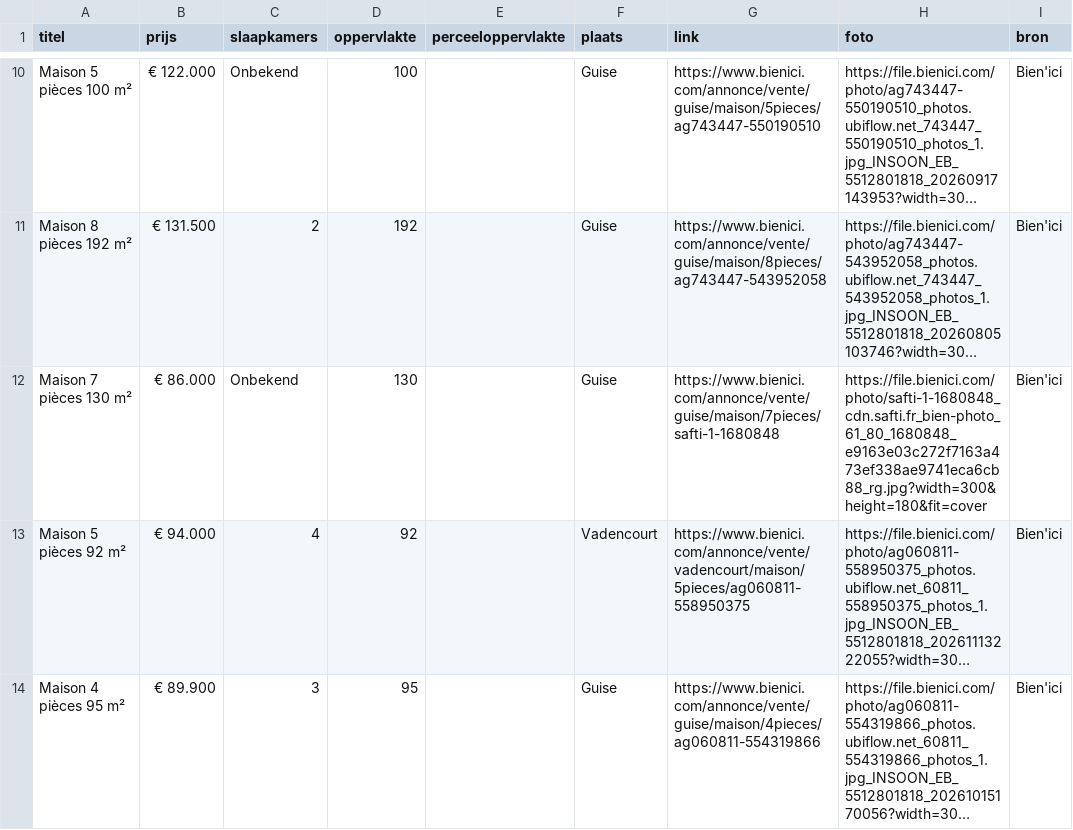
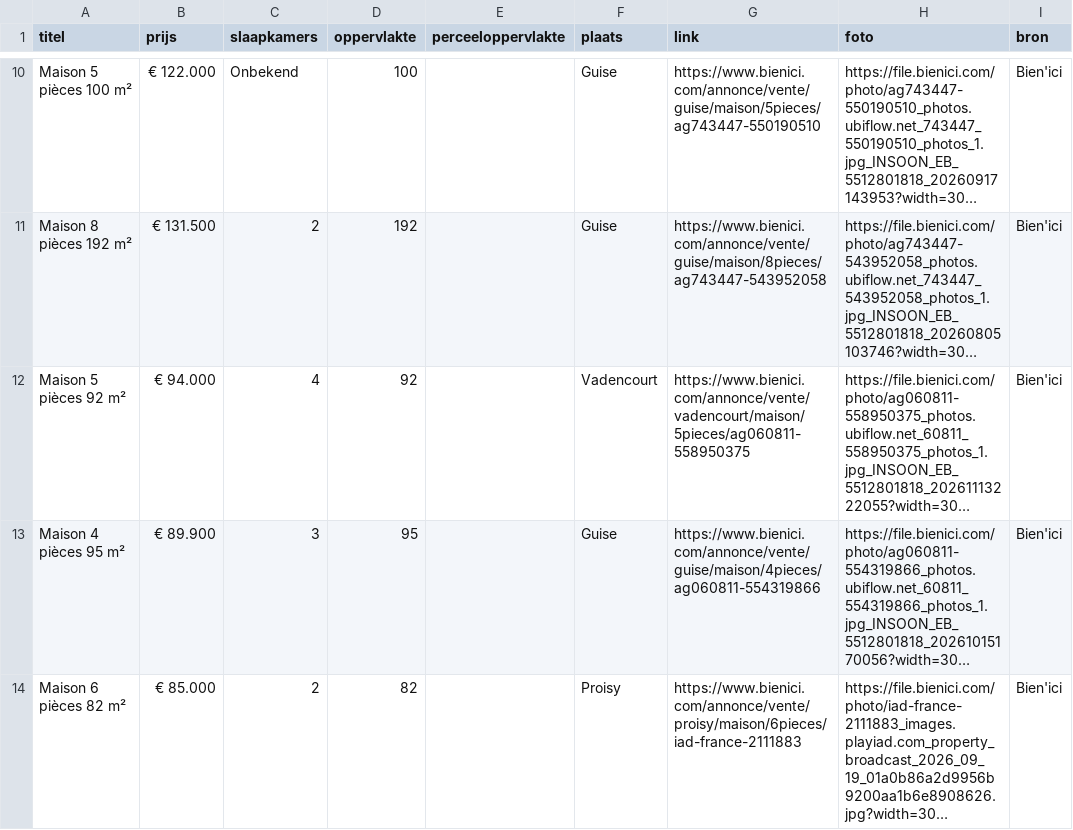
Before and after one commit to janvijverberg918/Huizenzoeker-Frankrijk, a CSV file: woningen_02120_bienici.csv, drawn as a sheet; only a part is shown, gaps mark what is left out; the shorter side is filled out with more unchanged rows; long unchanged cells end in …; the diff names each change by its address in the sheet, - before the commit and + after, or states it on an @@ line.

```diff
--- a/woningen_02120_bienici.csv
+++ b/woningen_02120_bienici.csv
-row 12: Maison 7 pièces 130 m² | € 86.000 | Onbekend | 130 |  | Guise | https://www.bienici.com/annonce/vente/guise/maison/7pieces/safti-1-1680848 | https://file.bienici.com/photo/safti-1-1680848_cdn.safti.fr_bien-photo_61_80_1680848_e9163e03c272f7163a473ef338ae9741eca6cb88_rg.jpg?width=300&height=180&fit=cover | Bien'ici
```
Also changed, not shown: woningen_08000_bienici.csv, woningen_08090_bienici.csv, 8 other files.
